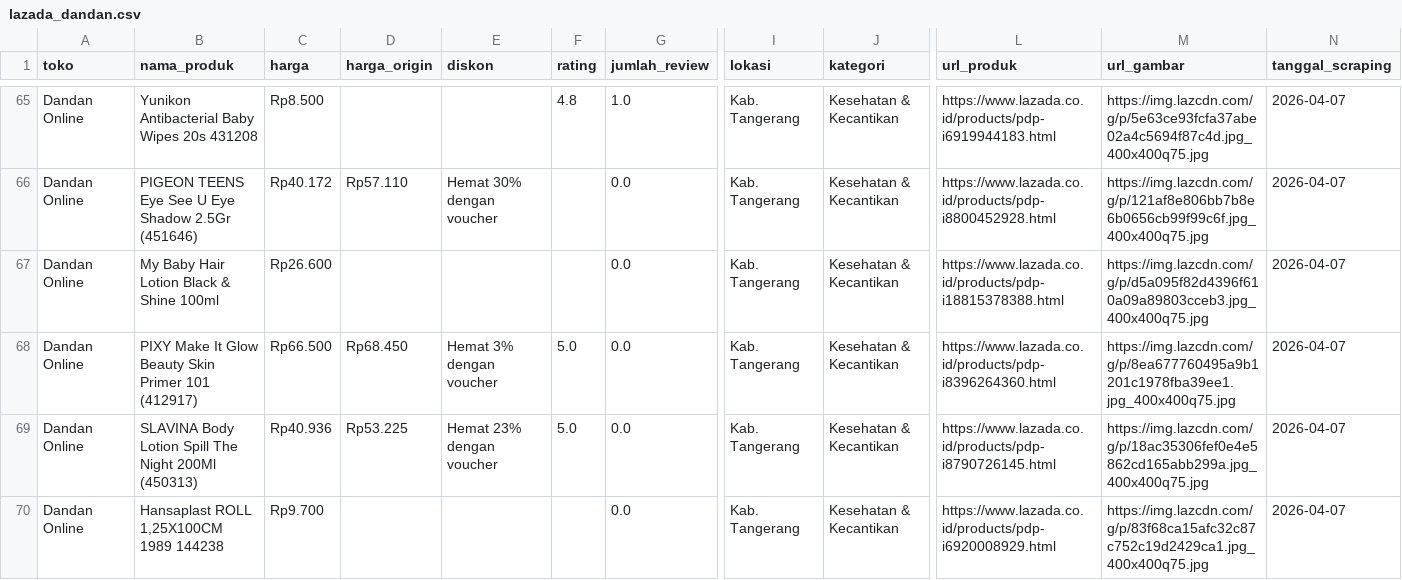
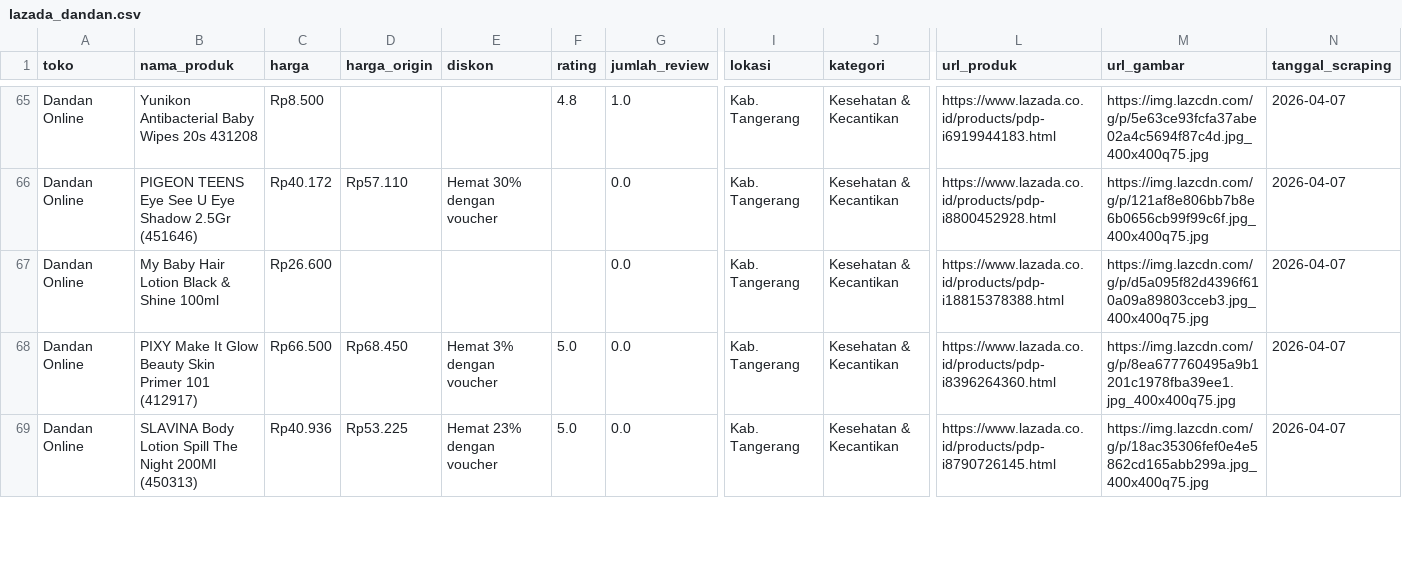
Before and after one commit to naiarch/UTS-Big-Data-Web-Scraping-Lazada, a CSV file: lazada_dandan.csv, drawn as a sheet; only a part is shown, gaps mark what is left out; removed rows and columns are numbered as before the commit, all else as after; rows hold the shown columns only; the diff covers the shown part only; the diff names each change by its address in the sheet, - before the commit and + after, or states it on an @@ line.

```diff
--- a/lazada_dandan.csv
+++ b/lazada_dandan.csv
-row 70: Dandan Online | Hansaplast ROLL 1,25X100CM 1989 144238 | Rp9.700 |  |  |  | 0.0 | Kab. Tangerang | Kesehatan & Kecantikan | https://www.lazada.co.id/products/pdp-i6920008929.html | https://img.lazcdn.com/g/p/83f68ca15afc32c87c752c19d2429ca1.jpg_400x400q75.jpg | 2026-04-07
```
Also changed, not shown: 3 added rows, 2 removed rows and 3 edited cells elsewhere in this file, 1 other file.
